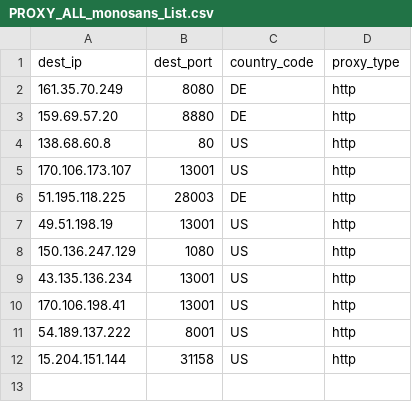
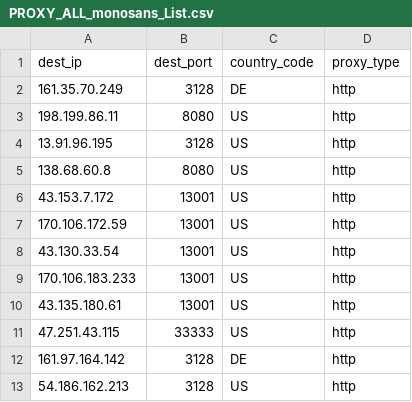
Before and after one commit to yassirusa/awesome-lists, a CSV file: Lists/PROXY/monosans_list/PROXY_ALL_monosans_List.csv, drawn as a sheet.

```diff
--- a/Lists/PROXY/monosans_list/PROXY_ALL_monosans_List.csv
+++ b/Lists/PROXY/monosans_list/PROXY_ALL_monosans_List.csv
@@ -1,12 +1,13 @@
 dest_ip,dest_port,country_code,proxy_type
-161.35.70.249,8080,DE,http
-159.69.57.20,8880,DE,http
-138.68.60.8,80,US,http
-170.106.173.107,13001,US,http
-51.195.118.225,28003,DE,http
-49.51.198.19,13001,US,http
-150.136.247.129,1080,US,http
-43.135.136.234,13001,US,http
-170.106.198.41,13001,US,http
-54.189.137.222,8001,US,http
-15.204.151.144,31158,US,http
+161.35.70.249,3128,DE,http
+198.199.86.11,8080,US,http
+13.91.96.195,3128,US,http
+138.68.60.8,8080,US,http
+43.153.7.172,13001,US,http
+170.106.172.59,13001,US,http
+43.130.33.54,13001,US,http
+170.106.183.233,13001,US,http
+43.135.180.61,13001,US,http
+47.251.43.115,33333,US,http
+161.97.164.142,3128,DE,http
+54.186.162.213,3128,US,http
```
Also changed, not shown: 1 other file.
